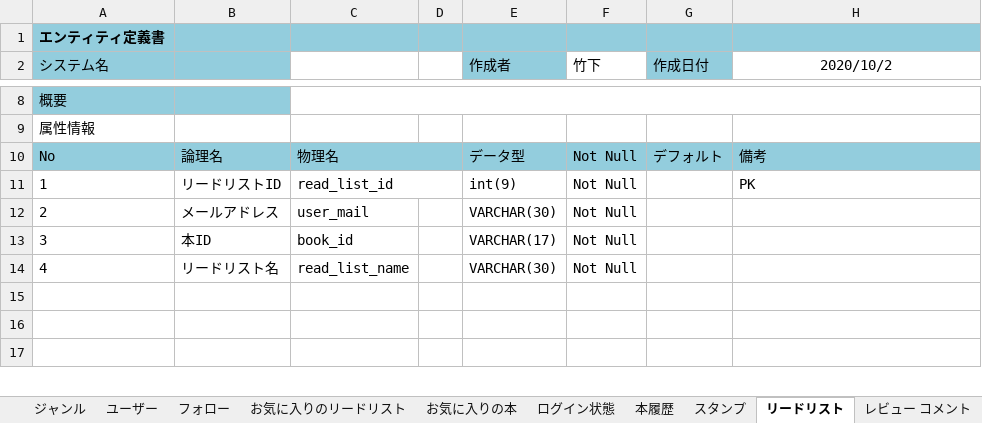
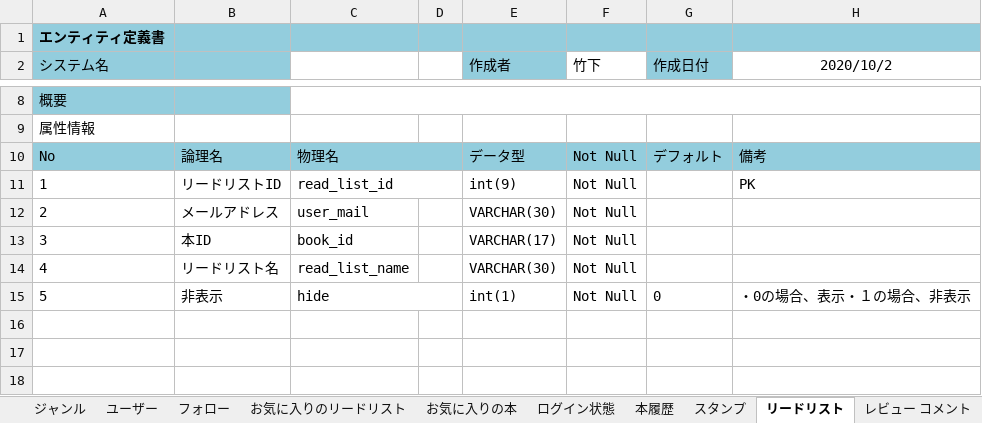
Before and after one commit to xenom0514/Review_site, an Excel workbook: DB設計書/DB設計書.xlsx, sheet リードリスト, drawn as a sheet; only a part is shown, gaps mark what is left out; values as stored, in another font and other column widths than the file's, no borders; the diff names each change by its address in the sheet, - before the commit and + after, or states it on an @@ line.

```diff
--- a/DB設計書/DB設計書.xlsx (sheet リードリスト)
+++ b/DB設計書/DB設計書.xlsx (sheet リードリスト)
+row 15: 5 | 非表示 | hide |  | int(1) | Not Null | 0 | ・0の場合、表示・１の場合、非表示
```
Also changed, not shown: sheet CRUD図, sheet 本履歴, sheet レビュー, sheet レビュー コメント, charts or pictures, 2 other files.
